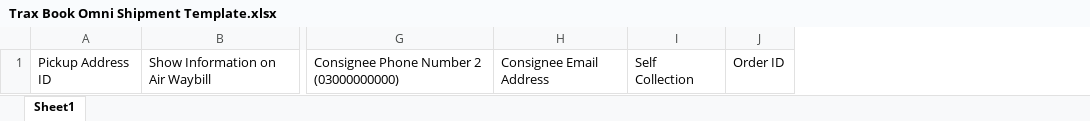
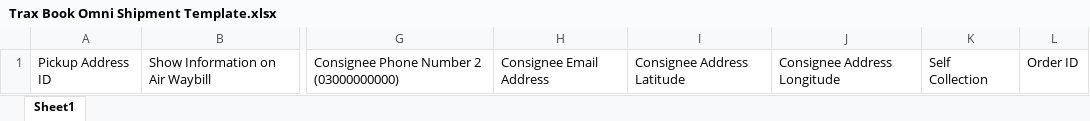
Before and after one commit to NajamNazar712/sonic, an Excel workbook: public/file/Trax Book Omni Shipment Template.xlsx, sheet Sheet1, drawn as a sheet; only a part is shown, gaps mark what is left out; values as stored, in another font and other column widths than the file's, no borders; the diff names each change by its address in the sheet, - before the commit and + after, or states it on an @@ line.

```diff
--- a/public/file/Trax Book Omni Shipment Template.xlsx (sheet Sheet1)
+++ b/public/file/Trax Book Omni Shipment Template.xlsx (sheet Sheet1)
+column I, row 1: Consignee Address Latitude
+column J, row 1: Consignee Address Longitude
```
Also changed, not shown: public/file/Trax Book Corporate Omni Shipment Template.xlsx, public/file/Trax Book Corporate Regular Shipment Template.xlsx, 19 other files.
